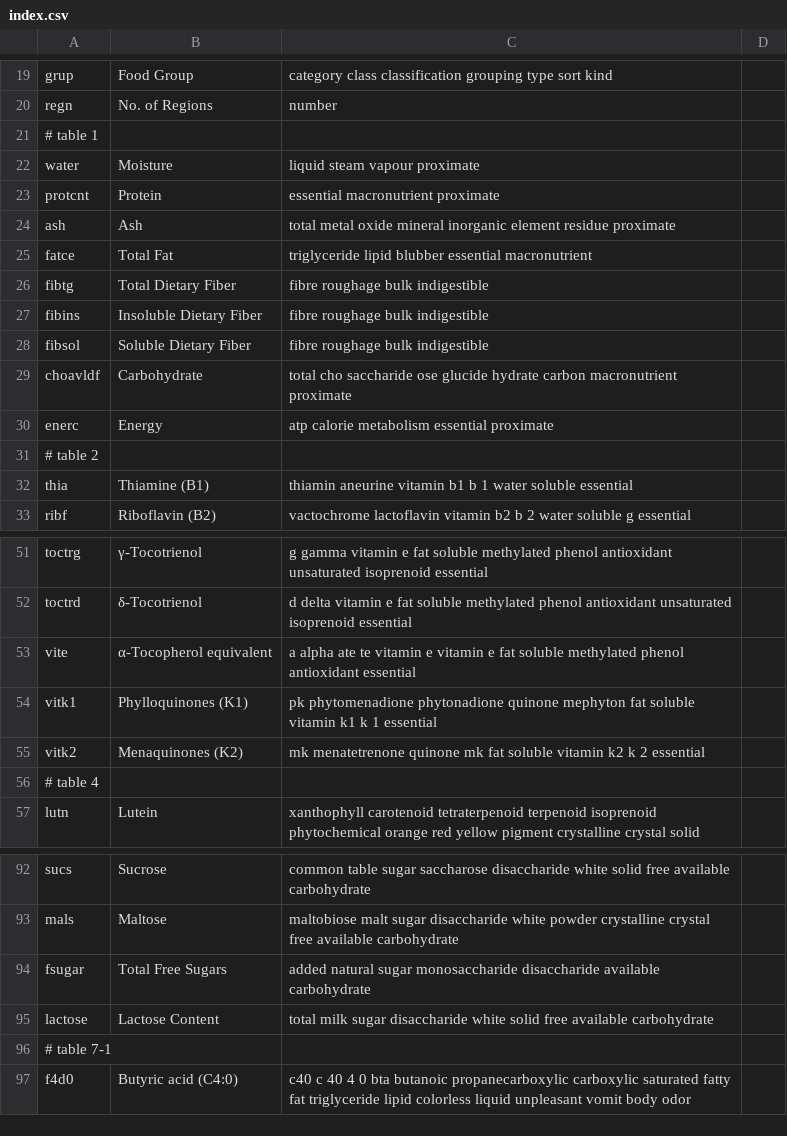
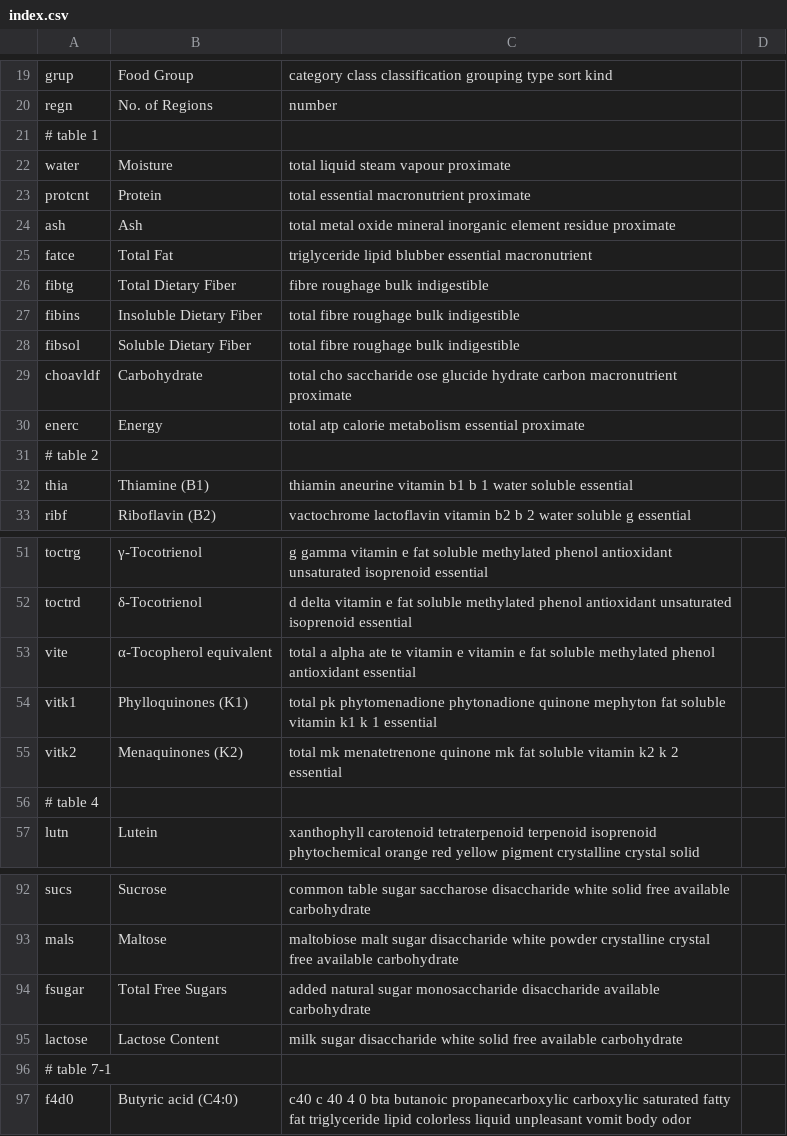
Before and after one commit to nodef/ifct2017, a CSV file: index.csv, drawn as a sheet; only a part is shown, gaps mark what is left out.

Commit message:
:snowman: add *total* for (total) columns

```diff
--- a/index.csv
+++ b/index.csv
@@ -21,4 +21,4 @@ regn,No. of Regions,number
 # table 1
-water,Moisture,liquid steam vapour proximate
-protcnt,Protein,essential macronutrient proximate
+water,Moisture,total liquid steam vapour proximate
+protcnt,Protein,total essential macronutrient proximate
 ash,Ash,total metal oxide mineral inorganic element residue proximate
@@ -26,6 +26,6 @@ fatce,Total Fat,triglyceride lipid blubber essential macronutrient
 fibtg,Total Dietary Fiber,fibre roughage bulk indigestible
-fibins,Insoluble Dietary Fiber,fibre roughage bulk indigestible
-fibsol,Soluble Dietary Fiber,fibre roughage bulk indigestible
+fibins,Insoluble Dietary Fiber,total fibre roughage bulk indigestible
+fibsol,Soluble Dietary Fiber,total fibre roughage bulk indigestible
 choavldf,Carbohydrate,total cho saccharide ose glucide hydrate carbon macronutrient proximate
-enerc,Energy,atp calorie metabolism essential proximate
+enerc,Energy,total atp calorie metabolism essential proximate
 # table 2
@@ -52,5 +52,5 @@ toctrg,γ-Tocotrienol,g gamma vitamin e fat soluble methylated phenol antioxidan
 toctrd,δ-Tocotrienol,d delta vitamin e fat soluble methylated phenol antioxidant unsaturated isoprenoid essential
-vite,α-Tocopherol equivalent,a alpha ate te vitamin e vitamin e fat soluble methylated phenol antioxidant essential
-vitk1,Phylloquinones (K1),pk phytomenadione phytonadione quinone mephyton fat soluble vitamin k1 k 1 essential
-vitk2,Menaquinones (K2),mk menatetrenone quinone mk fat soluble vitamin k2 k 2 essential
+vite,α-Tocopherol equivalent,total a alpha ate te vitamin e vitamin e fat soluble methylated phenol antioxidant essential
+vitk1,Phylloquinones (K1),total pk phytomenadione phytonadione quinone mephyton fat soluble vitamin k1 k 1 essential
+vitk2,Menaquinones (K2),total mk menatetrenone quinone mk fat soluble vitamin k2 k 2 essential
 # table 4
@@ -94,3 +94,3 @@ mals,Maltose,maltobiose malt sugar disaccharide white powder crystalline crystal
 fsugar,Total Free Sugars,added natural sugar monosaccharide disaccharide available carbohydrate
-lactose,Lactose Content,total milk sugar disaccharide white solid free available carbohydrate
+lactose,Lactose Content,milk sugar disaccharide white solid free available carbohydrate
 # table 7-1
```
Also changed, not shown: 2 other files.
